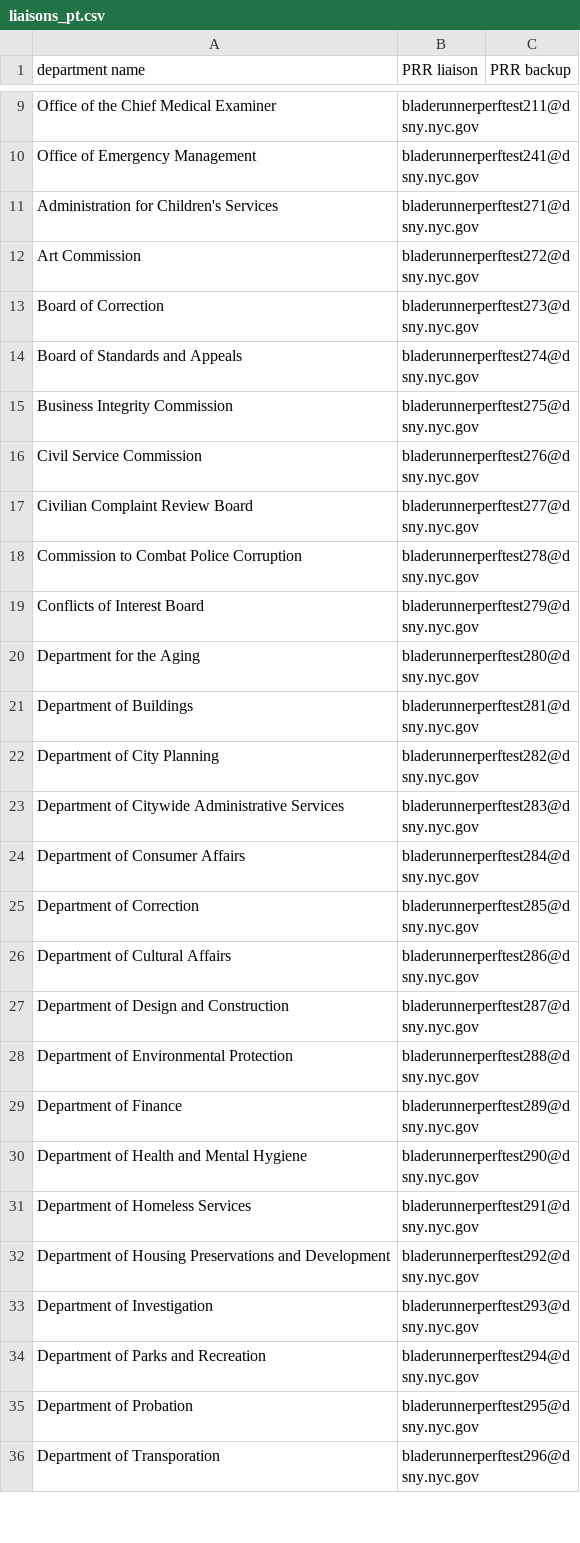
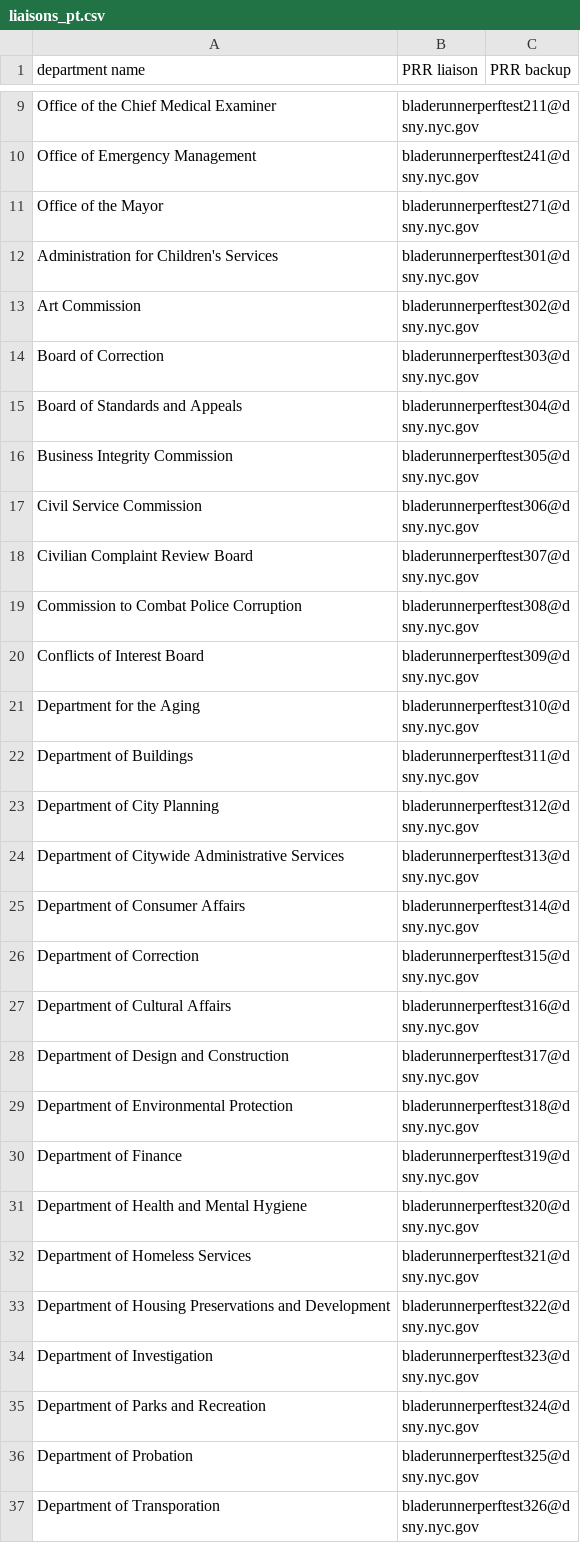
Before and after one commit to codeforamerica/recordtrac, a CSV file: users/liaisons_pt.csv, drawn as a sheet; only a part is shown, gaps mark what is left out; the diff covers the shown part only.

```diff
--- a/users/liaisons_pt.csv
+++ b/users/liaisons_pt.csv
@@ -10,27 +10,28 @@ Office of the Chief Medical Examiner,bladerunnerperftest211@dsny.nyc.gov
 Office of Emergency Management,bladerunnerperftest241@dsny.nyc.gov
-Administration for Children's Services,bladerunnerperftest271@dsny.nyc.gov
-Art Commission,bladerunnerperftest272@dsny.nyc.gov
-Board of Correction,bladerunnerperftest273@dsny.nyc.gov
-Board of Standards and Appeals,bladerunnerperftest274@dsny.nyc.gov
-Business Integrity Commission,bladerunnerperftest275@dsny.nyc.gov
-Civil Service Commission,bladerunnerperftest276@dsny.nyc.gov
-Civilian Complaint Review Board,bladerunnerperftest277@dsny.nyc.gov
-Commission to Combat Police Corruption,bladerunnerperftest278@dsny.nyc.gov
-Conflicts of Interest Board,bladerunnerperftest279@dsny.nyc.gov
-Department for the Aging,bladerunnerperftest280@dsny.nyc.gov
-Department of Buildings,bladerunnerperftest281@dsny.nyc.gov
-Department of City Planning,bladerunnerperftest282@dsny.nyc.gov
-Department of Citywide Administrative Services,bladerunnerperftest283@dsny.nyc.gov
-Department of Consumer Affairs,bladerunnerperftest284@dsny.nyc.gov
-Department of Correction,bladerunnerperftest285@dsny.nyc.gov
-Department of Cultural Affairs,bladerunnerperftest286@dsny.nyc.gov
-Department of Design and Construction,bladerunnerperftest287@dsny.nyc.gov
-Department of Environmental Protection,bladerunnerperftest288@dsny.nyc.gov
-Department of Finance,bladerunnerperftest289@dsny.nyc.gov
-Department of Health and Mental Hygiene,bladerunnerperftest290@dsny.nyc.gov
-Department of Homeless Services,bladerunnerperftest291@dsny.nyc.gov
-Department of Housing Preservations and Development,bladerunnerperftest292@dsny.nyc.gov
-Department of Investigation,bladerunnerperftest293@dsny.nyc.gov
-Department of Parks and Recreation,bladerunnerperftest294@dsny.nyc.gov
-Department of Probation,bladerunnerperftest295@dsny.nyc.gov
-Department of Transporation,bladerunnerperftest296@dsny.nyc.gov
+Office of the Mayor,bladerunnerperftest271@dsny.nyc.gov
+Administration for Children's Services,bladerunnerperftest301@dsny.nyc.gov
+Art Commission,bladerunnerperftest302@dsny.nyc.gov
+Board of Correction,bladerunnerperftest303@dsny.nyc.gov
+Board of Standards and Appeals,bladerunnerperftest304@dsny.nyc.gov
+Business Integrity Commission,bladerunnerperftest305@dsny.nyc.gov
+Civil Service Commission,bladerunnerperftest306@dsny.nyc.gov
+Civilian Complaint Review Board,bladerunnerperftest307@dsny.nyc.gov
+Commission to Combat Police Corruption,bladerunnerperftest308@dsny.nyc.gov
+Conflicts of Interest Board,bladerunnerperftest309@dsny.nyc.gov
+Department for the Aging,bladerunnerperftest310@dsny.nyc.gov
+Department of Buildings,bladerunnerperftest311@dsny.nyc.gov
+Department of City Planning,bladerunnerperftest312@dsny.nyc.gov
+Department of Citywide Administrative Services,bladerunnerperftest313@dsny.nyc.gov
+Department of Consumer Affairs,bladerunnerperftest314@dsny.nyc.gov
+Department of Correction,bladerunnerperftest315@dsny.nyc.gov
+Department of Cultural Affairs,bladerunnerperftest316@dsny.nyc.gov
+Department of Design and Construction,bladerunnerperftest317@dsny.nyc.gov
+Department of Environmental Protection,bladerunnerperftest318@dsny.nyc.gov
+Department of Finance,bladerunnerperftest319@dsny.nyc.gov
+Department of Health and Mental Hygiene,bladerunnerperftest320@dsny.nyc.gov
+Department of Homeless Services,bladerunnerperftest321@dsny.nyc.gov
+Department of Housing Preservations and Development,bladerunnerperftest322@dsny.nyc.gov
+Department of Investigation,bladerunnerperftest323@dsny.nyc.gov
+Department of Parks and Recreation,bladerunnerperftest324@dsny.nyc.gov
+Department of Probation,bladerunnerperftest325@dsny.nyc.gov
+Department of Transporation,bladerunnerperftest326@dsny.nyc.gov
```
Also changed, not shown: 22 edited cells elsewhere in this file, users/staff_pt.csv, 1 other file.
